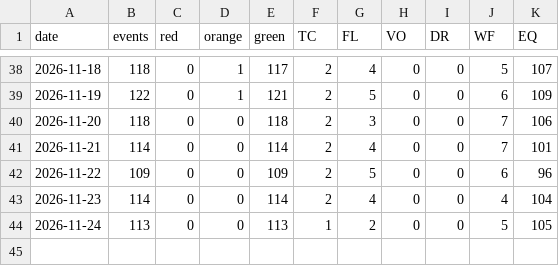
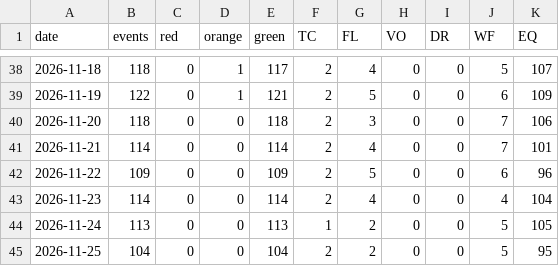
Before and after one commit to GOPIVARDHAN1965/world-disaster-watch, a CSV file: data/history.csv, drawn as a sheet; only a part is shown, gaps mark what is left out; the diff names each change by its address in the sheet, - before the commit and + after, or states it on an @@ line.

```diff
--- a/data/history.csv
+++ b/data/history.csv
+row 45: 2026-11-25 | 104 | 0 | 0 | 104 | 2 | 2 | 0 | 0 | 5 | 95
```
